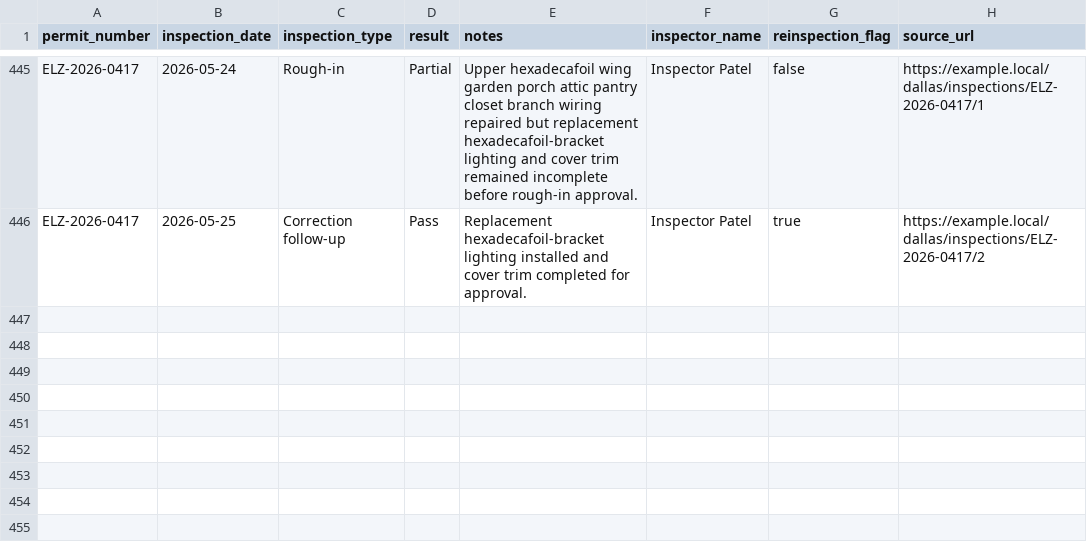
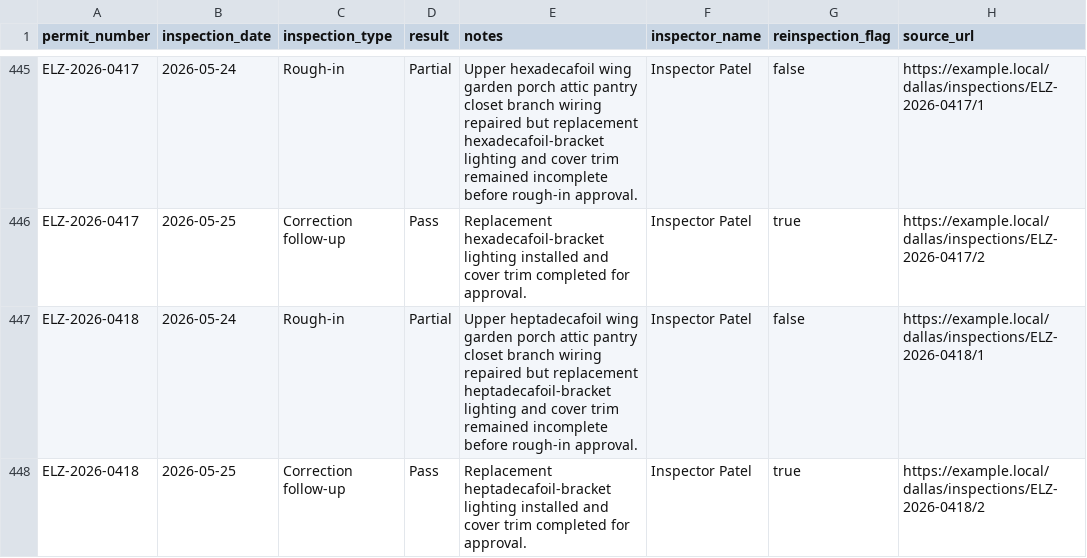
Before and after one commit to matthoffner/tuner-landing, a CSV file: generated/raw/dallas-electrician-import-sample-v2/inspections.csv, drawn as a sheet; only a part is shown, gaps mark what is left out; the diff names each change by its address in the sheet, - before the commit and + after, or states it on an @@ line.

```diff
--- a/generated/raw/dallas-electrician-import-sample-v2/inspections.csv
+++ b/generated/raw/dallas-electrician-import-sample-v2/inspections.csv
+row 447: ELZ-2026-0418 | 2026-05-24 | Rough-in | Partial | Upper heptadecafoil wing garden porch attic pantry closet branch wiring repaired but replacement heptadecafoil-bracket lighting and cover trim remained incomplete before rough-in approval. | Inspector Patel | false | https://example.local/dallas/inspections/ELZ-2026-0418/1
+row 448: ELZ-2026-0418 | 2026-05-25 | Correction follow-up | Pass | Replacement heptadecafoil-bracket lighting installed and cover trim completed for approval. | Inspector Patel | true | https://example.local/dallas/inspections/ELZ-2026-0418/2
```
Also changed, not shown: generated/raw/dallas-electrician-import-sample-v2/permits.csv, 25 other files.
